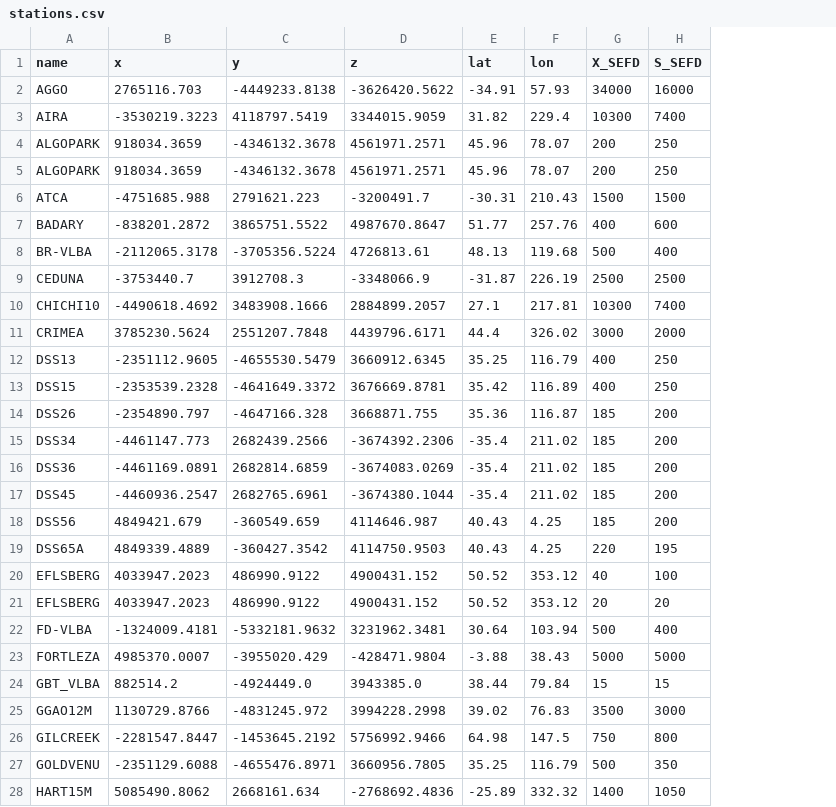
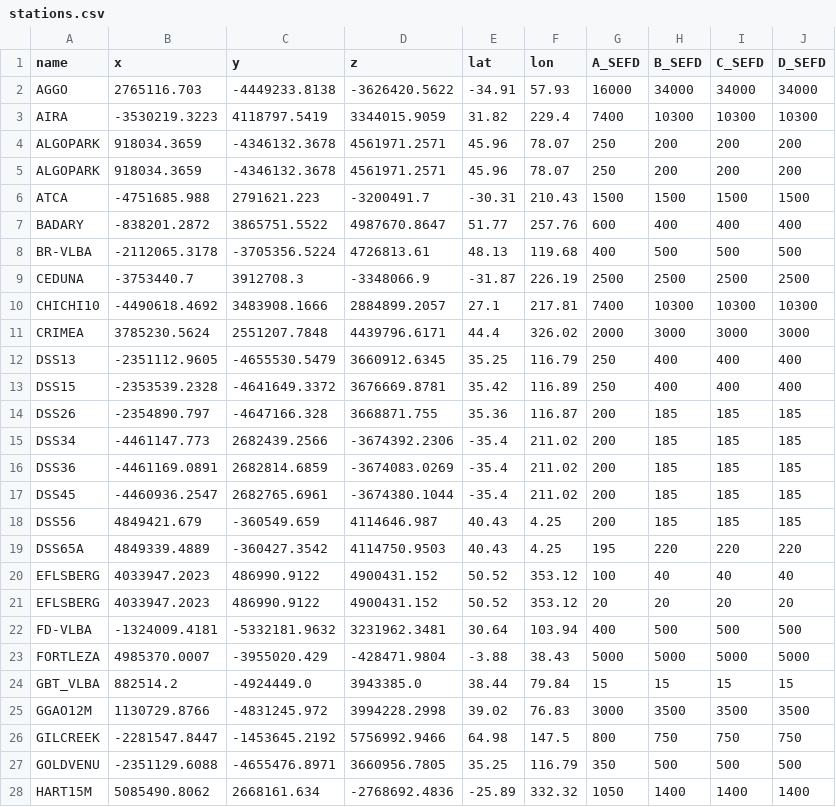
Before and after one commit to SamuelCr99/calculate_SNR_per_band, a CSV file: data/derived/stations.csv, drawn as a sheet; only a part is shown; addresses are those after the commit; the diff covers the shown part only; the diff names each change by its address in the sheet, - before the commit and + after, or states it on an @@ line.

Commit message:
User can now see and set own values from SEFD in GUI
Co-authored-by: FilipHerbertsson <FilipHerbertsson@users.noreply.github.com>

```diff
--- a/data/derived/stations.csv
+++ b/data/derived/stations.csv
+column G (A_SEFD), rows 2-28: 16000 | 7400 | 250 | 250 | 1500 | 600 | 400 | 2500 | 7400 | 2000 | 250 | 250 | 200 | 200 | 200 | 200 | 200 | 195 | 100 | 20 | 400 | 5000 | 15 | 3000 | 800 | 350 | 1050
+column J (D_SEFD), rows 2-28: 34000 | 10300 | 200 | 200 | 1500 | 400 | 500 | 2500 | 10300 | 3000 | 400 | 400 | 185 | 185 | 185 | 185 | 185 | 220 | 40 | 20 | 500 | 5000 | 15 | 3500 | 750 | 500 | 1400
-H1: X_SEFD
+H1: B_SEFD
-I1: S_SEFD
+I1: C_SEFD
-I2 (C_SEFD): 16000
+I2 (C_SEFD): 34000
-I3 (C_SEFD): 7400
+I3 (C_SEFD): 10300
-I4:I5 (C_SEFD): 250
+I4:I5 (C_SEFD): 200
-I7 (C_SEFD): 600
+I7 (C_SEFD): 400
-I8 (C_SEFD): 400
+I8 (C_SEFD): 500
-I10 (C_SEFD): 7400
+I10 (C_SEFD): 10300
-I11 (C_SEFD): 2000
+I11 (C_SEFD): 3000
-I12:I13 (C_SEFD): 250
+I12:I13 (C_SEFD): 400
-I14:I18 (C_SEFD): 200
+I14:I18 (C_SEFD): 185
-I19 (C_SEFD): 195
+I19 (C_SEFD): 220
-I20 (C_SEFD): 100
+I20 (C_SEFD): 40
-I22 (C_SEFD): 400
+I22 (C_SEFD): 500
-I25 (C_SEFD): 3000
+I25 (C_SEFD): 3500
-I26 (C_SEFD): 800
+I26 (C_SEFD): 750
-I27 (C_SEFD): 350
+I27 (C_SEFD): 500
-I28 (C_SEFD): 1050
+I28 (C_SEFD): 1400
```
Also changed, not shown: 62 edited cells elsewhere in this file, 6 other files.
